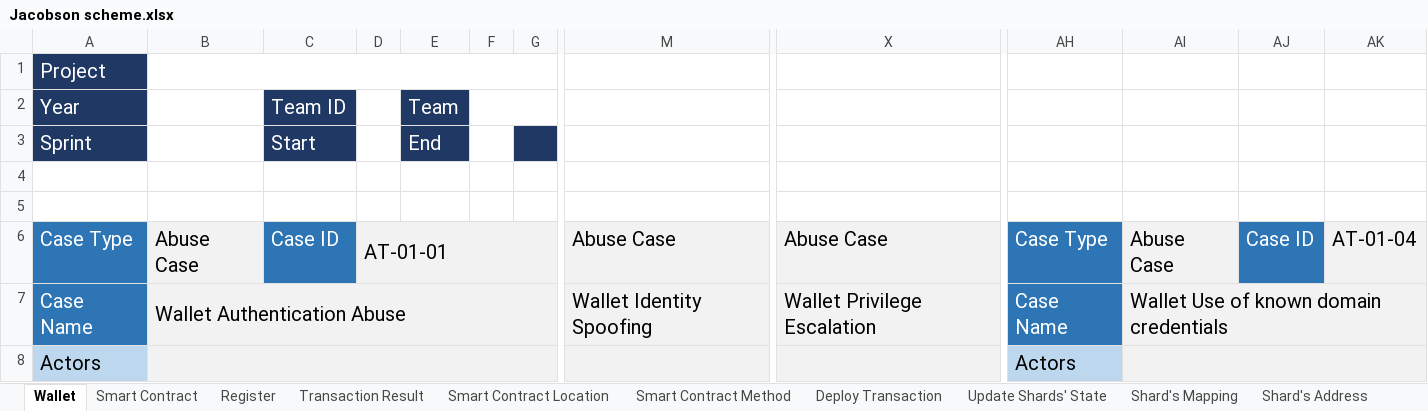
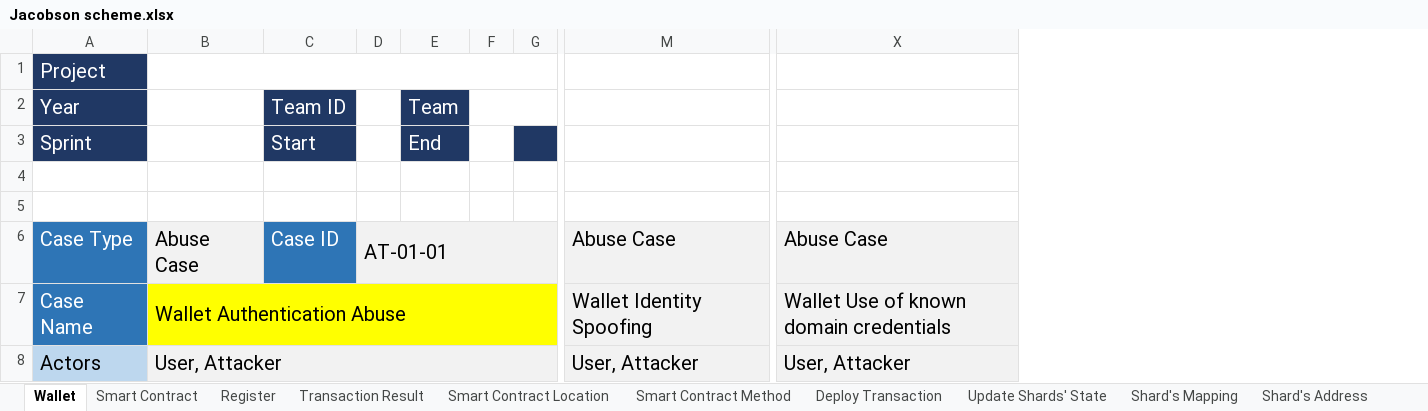
Before and after one commit to AriannaRonci/Librachain, an Excel workbook: Jacobson scheme.xlsx, sheet Wallet, drawn as a sheet; only a part is shown, gaps mark what is left out; values as stored, in another font and other column widths than the file's, no borders; conditional formats not drawn; removed rows and columns are numbered as before the commit, all else as after; the diff covers the shown part only; the diff names each change by its address in the sheet, - before the commit and + after, or states it on an @@ line.

Commit message:
jacobson

```diff
--- a/Jacobson scheme.xlsx (sheet Wallet)
+++ b/Jacobson scheme.xlsx (sheet Wallet)
-column X, rows 6-7: Abuse Case | Wallet Privilege Escalation
+column X, rows 6-8: Abuse Case | Wallet Use of known domain credentials | User, Attacker
-column AH, rows 6-8: Case Type | Case Name | Actors
-column AI, rows 6-7: Abuse Case | Wallet Use of known domain credentials
-column AJ, row 6: Case ID
-column AK, row 6: AT-01-04
-B7:G7 fill: #F2F2F2
+B7:G7 fill: #FFFF00
-B8: (empty)
+B8: User, Attacker
-M8: (empty)
+M8: User, Attacker
```
Also changed, not shown: 7 removed columns, 10 edited cells, cell formats and merged cells elsewhere in this sheet, sheet Deploy Transaction, sheet Smart Contract, formulas that keep their value, DUAl-STRIDE (1).xlsx.
